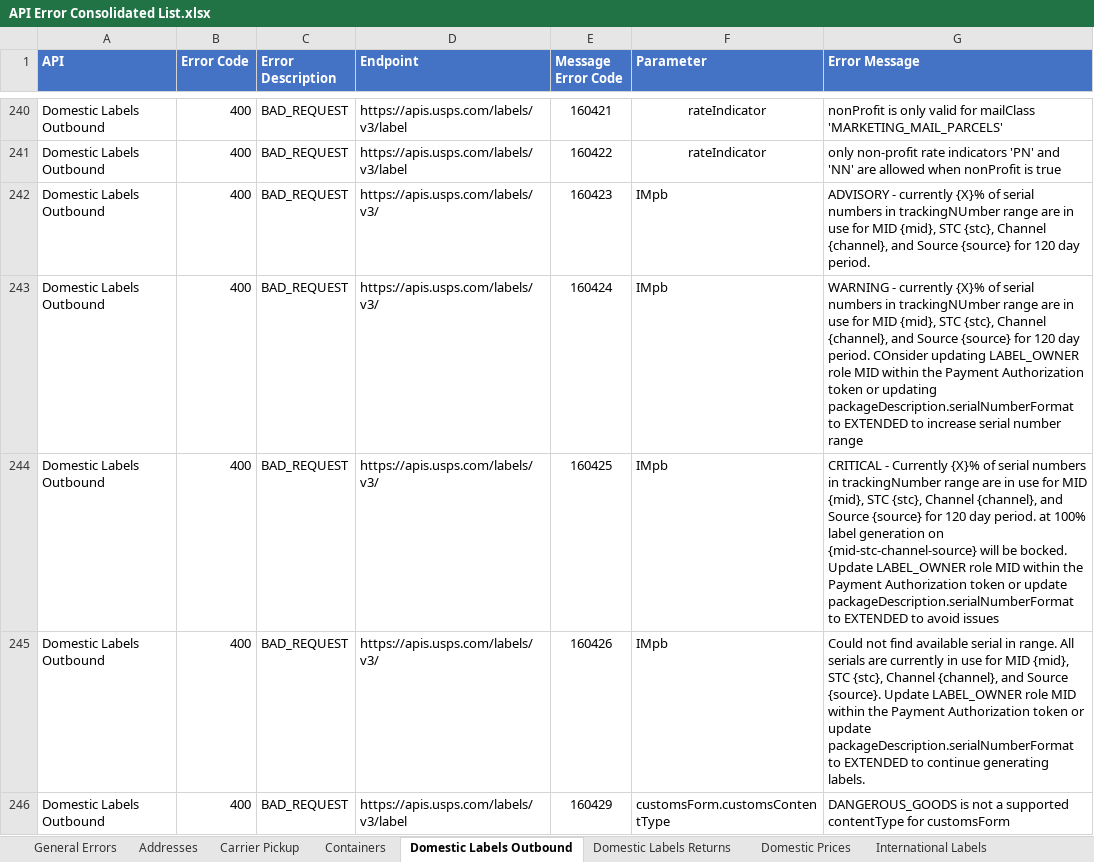
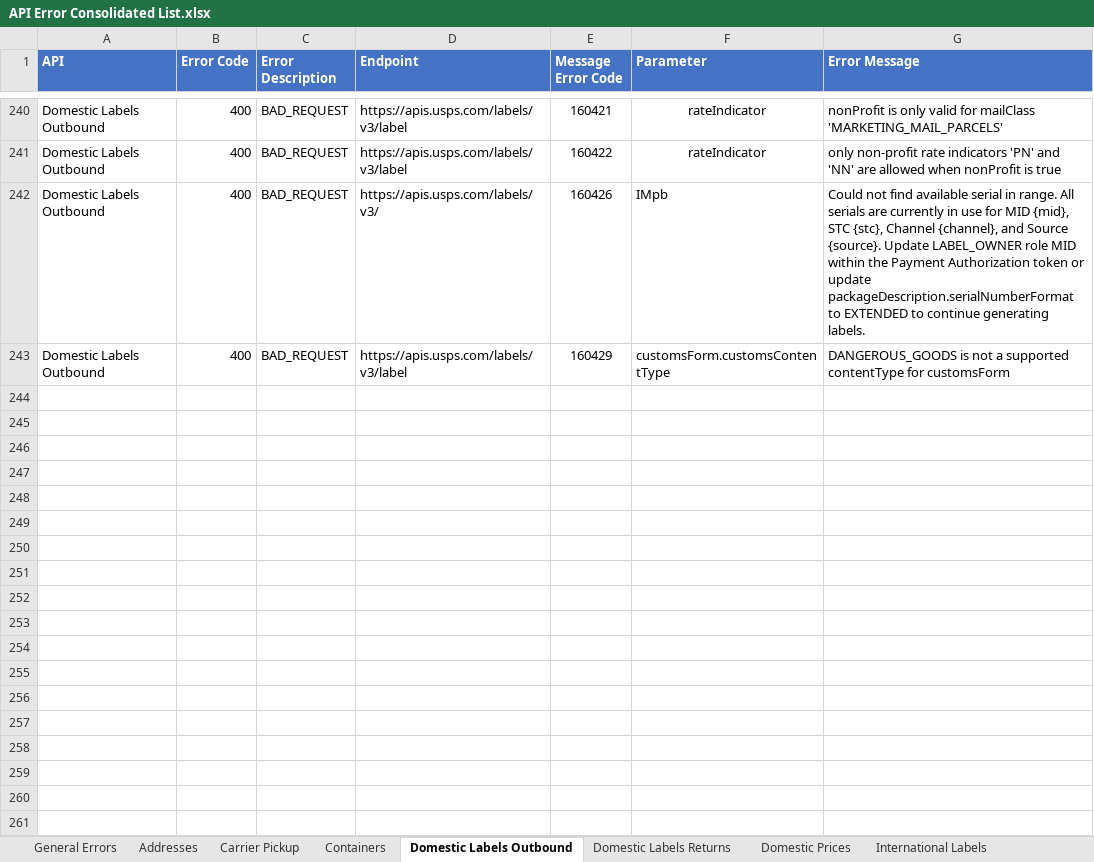
Before and after one commit to USPS/api-examples, an Excel workbook: Error Inventory/API Error Consolidated List.xlsx, sheet Domestic Labels Outbound, drawn as a sheet; only a part is shown, gaps mark what is left out; values as stored, in another font and other column widths than the file's, no borders; the diff names each change by its address in the sheet, - before the commit and + after, or states it on an @@ line.

```diff
--- a/Error Inventory/API Error Consolidated List.xlsx (sheet Domestic Labels Outbound)
+++ b/Error Inventory/API Error Consolidated List.xlsx (sheet Domestic Labels Outbound)
-row 242: Domestic Labels Outbound | 400 | BAD_REQUEST | https://apis.usps.com/labels/v3/ | 160423 | IMpb | ADVISORY - currently {X}% of serial numbers in trackingNUmber range are in use for MID {mid}, STC {stc}, Channel {channel}, and Source {source} for 120 day period.
-row 243: Domestic Labels Outbound | 400 | BAD_REQUEST | https://apis.usps.com/labels/v3/ | 160424 | IMpb | WARNING - currently {X}% of serial numbers in trackingNUmber range are in use for MID {mid}, STC {stc}, Channel {channel}, and Source {source} for 120 day period. COnsider updating LABEL_OWNER role MID within the Payment Authorization token or updating packageDescription.serialNumberFormat to EXTENDED to increase serial number range
-row 244: Domestic Labels Outbound | 400 | BAD_REQUEST | https://apis.usps.com/labels/v3/ | 160425 | IMpb | CRITICAL - Currently {X}% of serial numbers in trackingNumber range are in use for MID {mid}, STC {stc}, Channel {channel}, and Source {source} for 120 day period. at 100% label generation on {mid-stc-channel-source} will be bocked. Update LABEL_OWNER role MID within the Payment Authorization token or update packageDescription.serialNumberFormat to EXTENDED to avoid issues
```
Also changed, not shown: sheet Domestic Labels Returns, sheet Containers, sheet Open and Distribute(PMOD), sheet International Labels.
